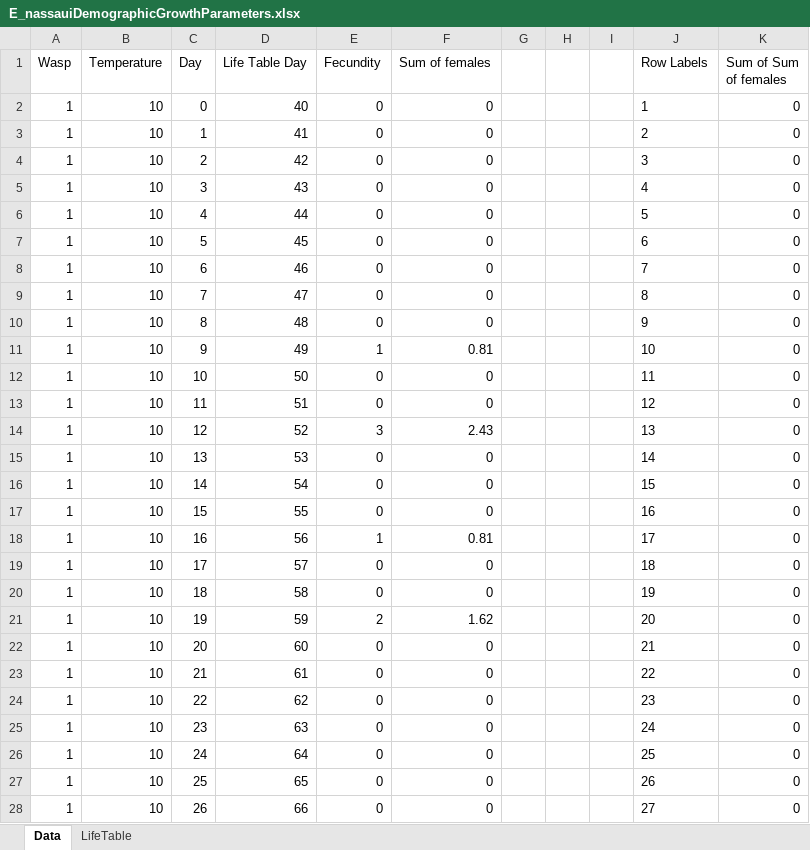
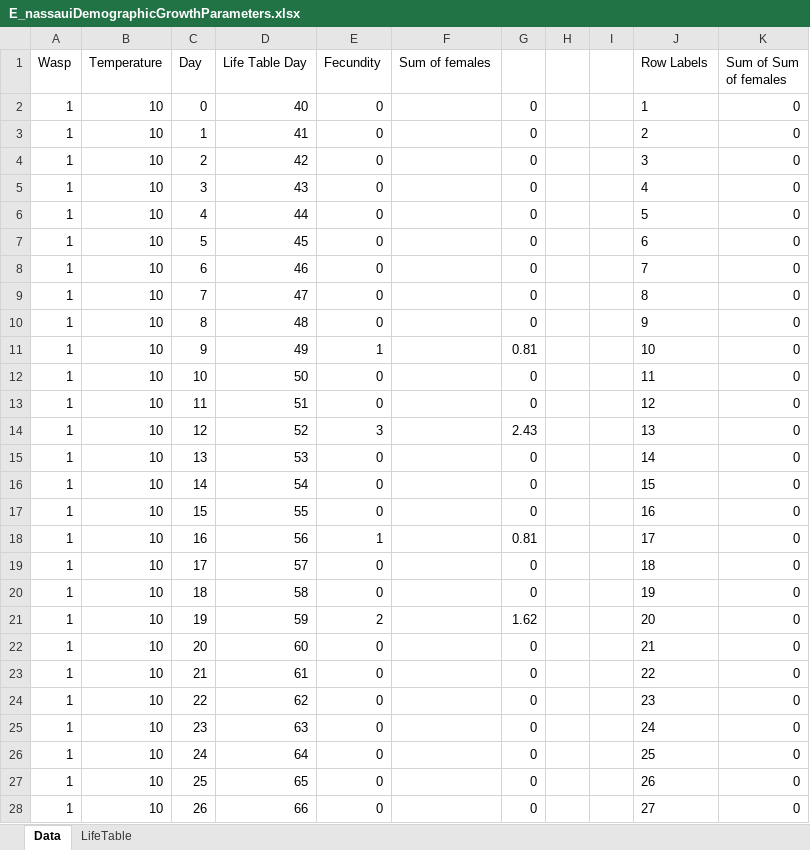
Before and after one commit to RoMangan/Enoggera-nassaui-demographic-growth-parameters, an Excel workbook: E_nassauiDemographicGrowthParameters.xlsx, sheet Data, drawn as a sheet; only a part is shown; values as stored, in another font and other column widths than the file's, no borders; the diff covers the shown part only; the diff names each change by its address in the sheet, - before the commit and + after, or states it on an @@ line.

Commit message:
Add files via upload

```diff
--- a/E_nassauiDemographicGrowthParameters.xlsx (sheet Data)
+++ b/E_nassauiDemographicGrowthParameters.xlsx (sheet Data)
-F2:F10 (Sum of females): 0
+F2:F10 (Sum of females): (empty)
-G2:G10: (empty)
+G2:G10: 0
-F11 (Sum of females): 0.81
+F11 (Sum of females): (empty)
-G11: (empty)
+G11: 0.81
-F12:F13 (Sum of females): 0
+F12:F13 (Sum of females): (empty)
-G12:G13: (empty)
+G12:G13: 0
-F14 (Sum of females): 2.43
+F14 (Sum of females): (empty)
-G14: (empty)
+G14: 2.43
-F15:F17 (Sum of females): 0
+F15:F17 (Sum of females): (empty)
-G15:G17: (empty)
+G15:G17: 0
-F18 (Sum of females): 0.81
+F18 (Sum of females): (empty)
-G18: (empty)
+G18: 0.81
-F19:F20 (Sum of females): 0
+F19:F20 (Sum of females): (empty)
-G19:G20: (empty)
+G19:G20: 0
-F21 (Sum of females): 1.62
+F21 (Sum of females): (empty)
-G21: (empty)
+G21: 1.62
-F22:F28 (Sum of females): 0
+F22:F28 (Sum of females): (empty)
-G22:G28: (empty)
+G22:G28: 0
```
Also changed, not shown: 26 edited cells elsewhere in this sheet.
